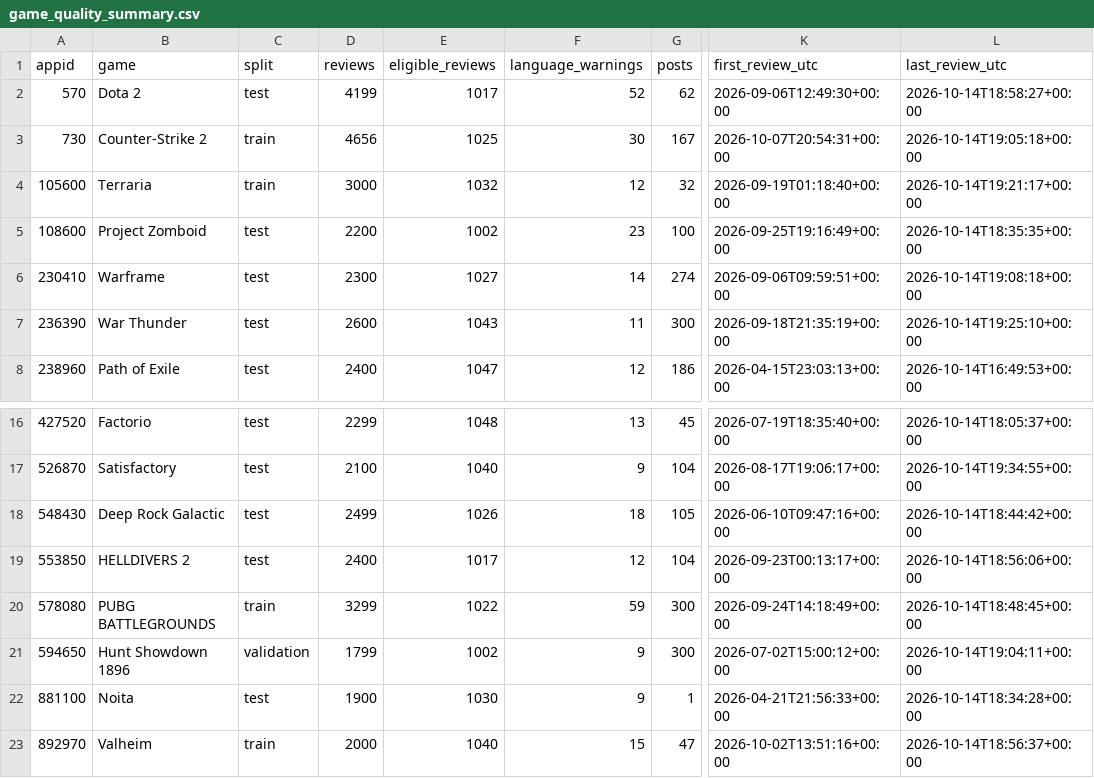
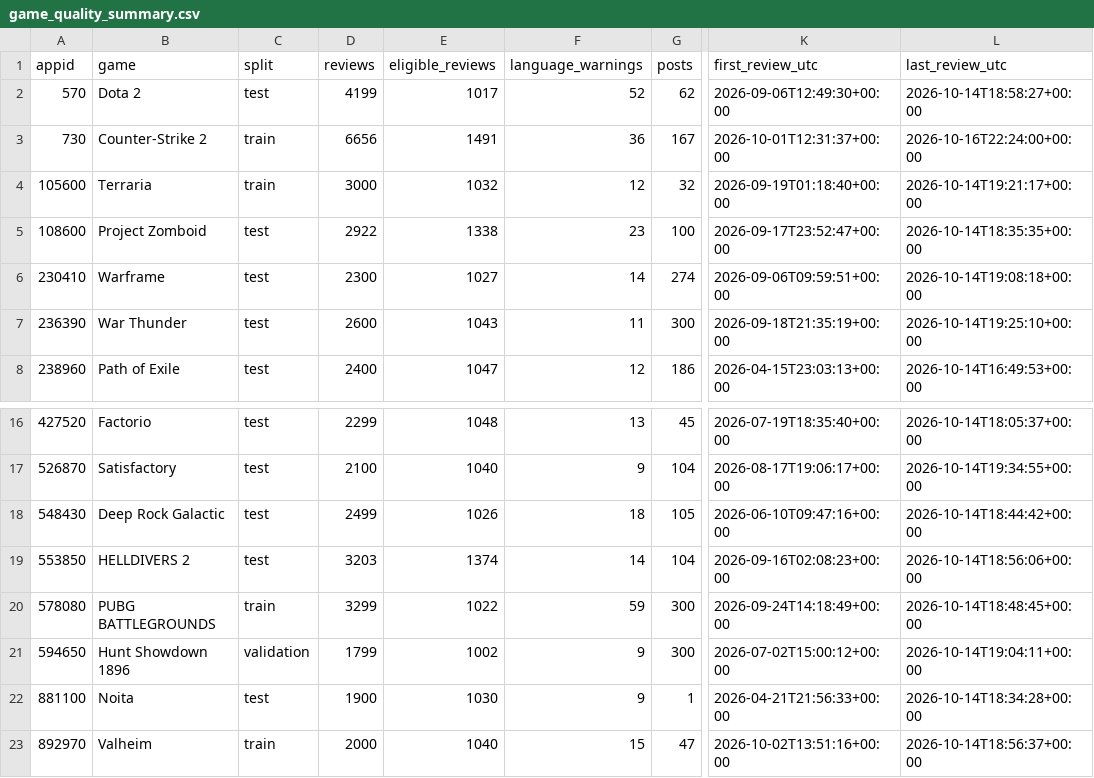
Before and after one commit to SpLasty/Game-review, a CSV file: reports/data_quality/pipeline/game_quality_summary.csv, drawn as a sheet; only a part is shown, gaps mark what is left out; the diff names each change by its address in the sheet, - before the commit and + after, or states it on an @@ line.

```diff
--- a/reports/data_quality/pipeline/game_quality_summary.csv
+++ b/reports/data_quality/pipeline/game_quality_summary.csv
-D3 (reviews): 4656
+D3 (reviews): 6656
-E3 (eligible_reviews): 1025
+E3 (eligible_reviews): 1491
-F3 (language_warnings): 30
+F3 (language_warnings): 36
-K3 (first_review_utc): 2026-10-07T20:54:31+00:00
+K3 (first_review_utc): 2026-10-01T12:31:37+00:00
-L3 (last_review_utc): 2026-10-14T19:05:18+00:00
+L3 (last_review_utc): 2026-10-16T22:24:00+00:00
-D5 (reviews): 2200
+D5 (reviews): 2922
-E5 (eligible_reviews): 1002
+E5 (eligible_reviews): 1338
-K5 (first_review_utc): 2026-09-25T19:16:49+00:00
+K5 (first_review_utc): 2026-09-17T23:52:47+00:00
-D19 (reviews): 2400
+D19 (reviews): 3203
-E19 (eligible_reviews): 1017
+E19 (eligible_reviews): 1374
-F19 (language_warnings): 12
+F19 (language_warnings): 14
-K19 (first_review_utc): 2026-09-23T00:13:17+00:00
+K19 (first_review_utc): 2026-09-16T02:08:23+00:00
```
Also changed, not shown: reports/data_quality/pipeline/patch_window_quality.csv, 31 other files.
